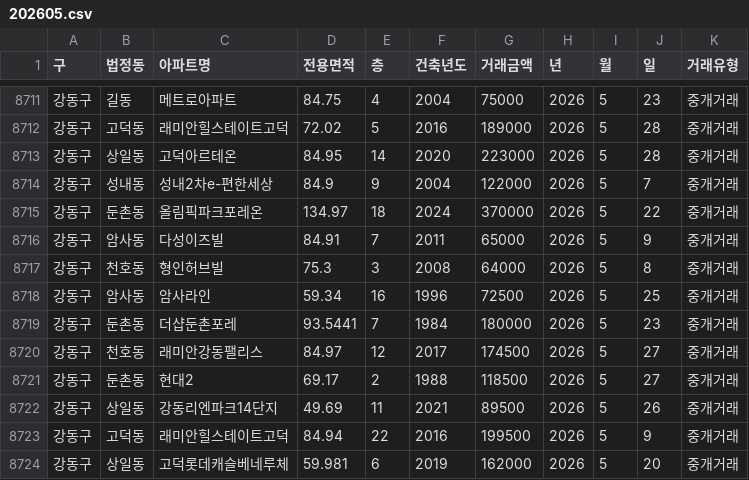
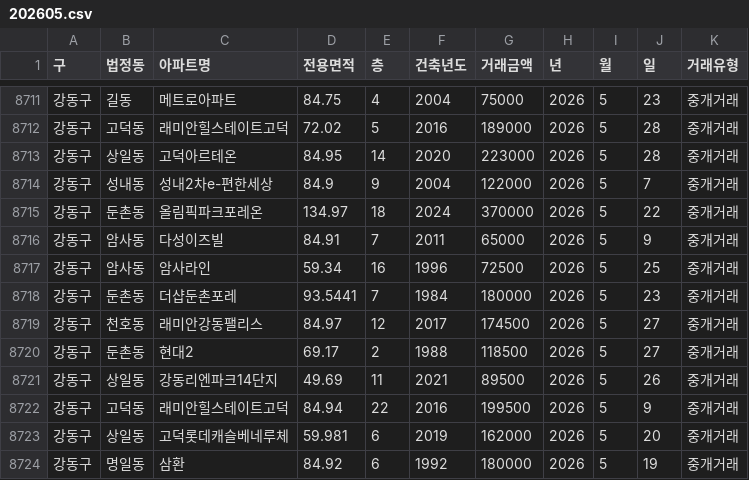
Before and after one commit to sean794/Real-Estate, a CSV file: data/apt_trade/202605.csv, drawn as a sheet; only a part is shown, gaps mark what is left out; the shorter side is filled out with more unchanged rows; the diff names each change by its address in the sheet, - before the commit and + after, or states it on an @@ line.

```diff
--- a/data/apt_trade/202605.csv
+++ b/data/apt_trade/202605.csv
-row 8717: 강동구 | 천호동 | 형인허브빌 | 75.3 | 3 | 2008 | 64000 | 2026 | 5 | 8 | 중개거래
```
Also changed, not shown: data/apt_rent/202607.csv, data/apt_trade/202606.csv, 4 other files.
